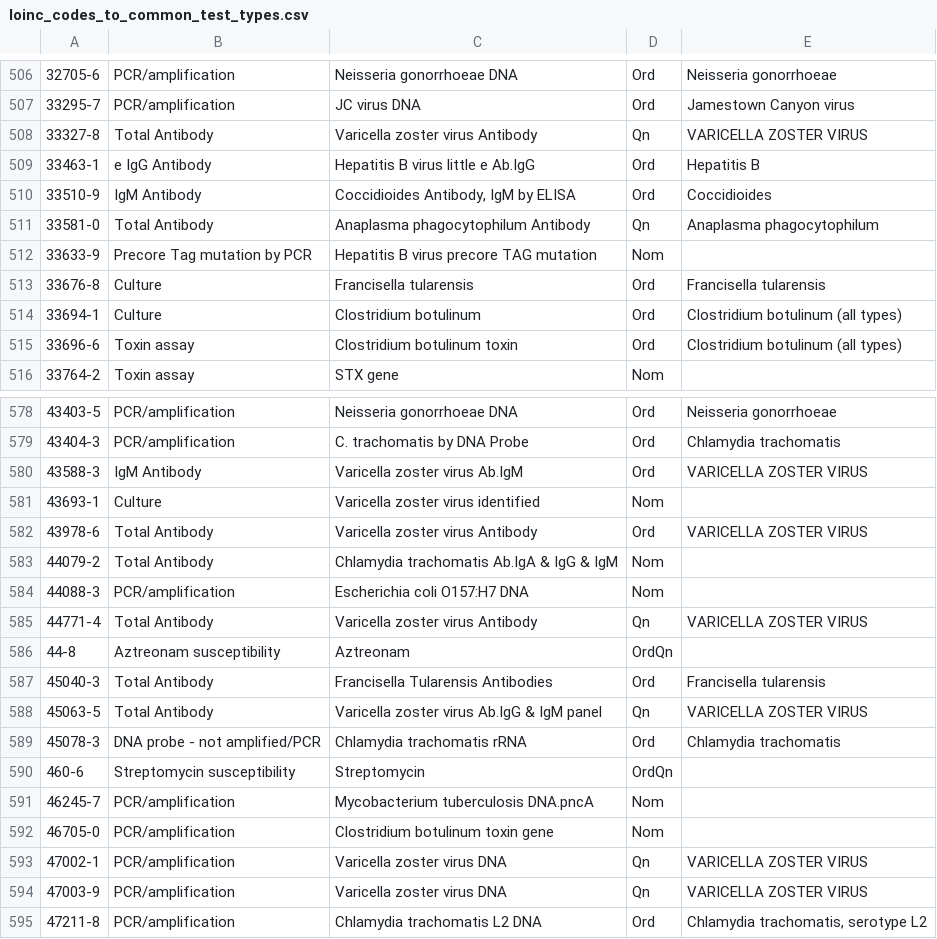
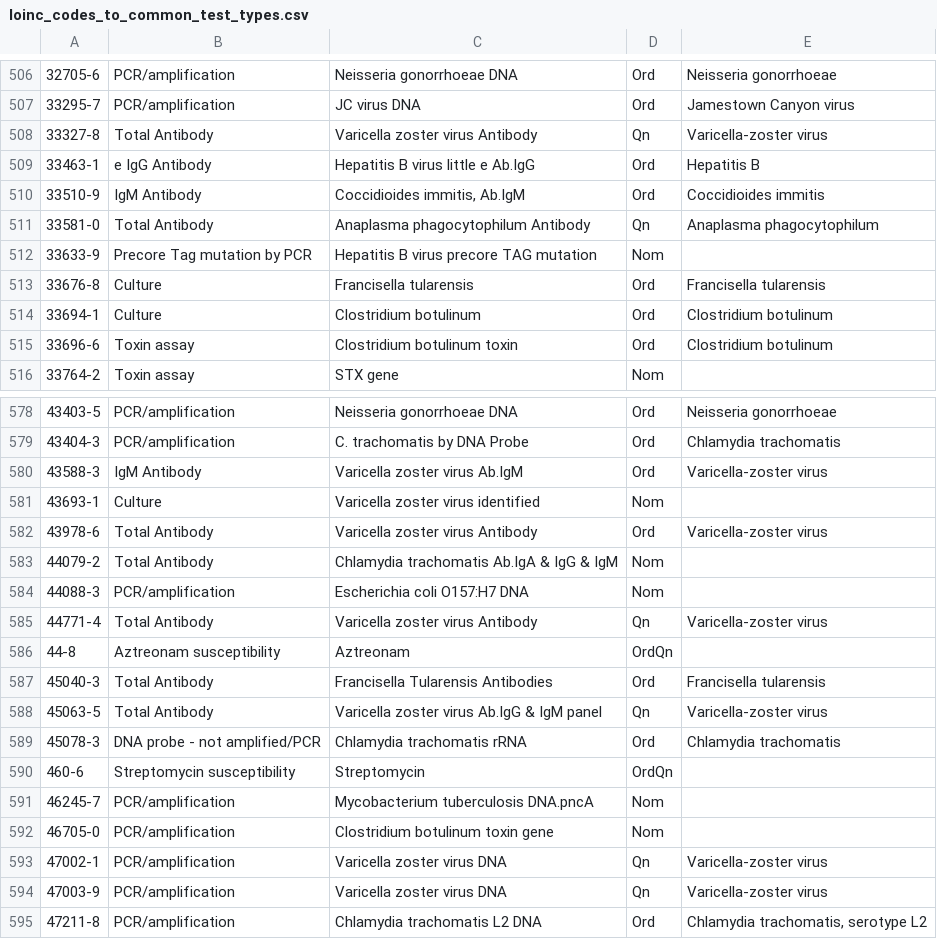
Before and after one commit to JayBoyer/new-trisano, a CSV file: webapp/db/defaults/loinc_codes_to_common_test_types.csv, drawn as a sheet; only a part is shown, gaps mark what is left out; the diff covers the shown part only.

```diff
--- a/webapp/db/defaults/loinc_codes_to_common_test_types.csv
+++ b/webapp/db/defaults/loinc_codes_to_common_test_types.csv
@@ -507,5 +507,5 @@
 "33295-7","PCR/amplification","JC virus DNA","Ord","Jamestown Canyon virus"
-"33327-8","Total Antibody","Varicella zoster virus Antibody","Qn","VARICELLA ZOSTER VIRUS"
+"33327-8","Total Antibody","Varicella zoster virus Antibody","Qn","Varicella-zoster virus"
 "33463-1","e IgG Antibody","Hepatitis B virus little e Ab.IgG","Ord","Hepatitis B"
-"33510-9","IgM Antibody","Coccidioides Antibody, IgM by ELISA","Ord","Coccidioides"
+"33510-9","IgM Antibody","Coccidioides immitis, Ab.IgM","Ord","Coccidioides immitis"
 "33581-0","Total Antibody","Anaplasma phagocytophilum Antibody","Qn","Anaplasma phagocytophilum"
@@ -513,4 +513,4 @@
 "33676-8","Culture","Francisella tularensis","Ord","Francisella tularensis"
-"33694-1","Culture","Clostridium botulinum","Ord","Clostridium botulinum (all types)"
-"33696-6","Toxin assay","Clostridium botulinum toxin","Ord","Clostridium botulinum (all types)"
+"33694-1","Culture","Clostridium botulinum","Ord","Clostridium botulinum"
+"33696-6","Toxin assay","Clostridium botulinum toxin","Ord","Clostridium botulinum"
 "33764-2","Toxin assay","STX gene","Nom",
@@ -579,11 +579,11 @@
 "43404-3","PCR/amplification","C. trachomatis by DNA Probe","Ord","Chlamydia trachomatis"
-"43588-3","IgM Antibody","Varicella zoster virus Ab.IgM","Ord","VARICELLA ZOSTER VIRUS"
+"43588-3","IgM Antibody","Varicella zoster virus Ab.IgM","Ord","Varicella-zoster virus"
 "43693-1","Culture","Varicella zoster virus identified","Nom",
-"43978-6","Total Antibody","Varicella zoster virus Antibody","Ord","VARICELLA ZOSTER VIRUS"
+"43978-6","Total Antibody","Varicella zoster virus Antibody","Ord","Varicella-zoster virus"
 "44079-2","Total Antibody","Chlamydia trachomatis Ab.IgA & IgG & IgM","Nom",
 "44088-3","PCR/amplification","Escherichia coli O157:H7 DNA","Nom",
-"44771-4","Total Antibody","Varicella zoster virus Antibody","Qn","VARICELLA ZOSTER VIRUS"
+"44771-4","Total Antibody","Varicella zoster virus Antibody","Qn","Varicella-zoster virus"
 "44-8","Aztreonam susceptibility","Aztreonam","OrdQn",
 "45040-3","Total Antibody","Francisella Tularensis Antibodies","Ord","Francisella tularensis"
-"45063-5","Total Antibody","Varicella zoster virus Ab.IgG & IgM panel","Qn","VARICELLA ZOSTER VIRUS"
+"45063-5","Total Antibody","Varicella zoster virus Ab.IgG & IgM panel","Qn","Varicella-zoster virus"
 "45078-3","DNA probe - not amplified/PCR","Chlamydia trachomatis rRNA","Ord","Chlamydia trachomatis"
@@ -592,4 +592,4 @@
 "46705-0","PCR/amplification","Clostridium botulinum toxin gene","Nom",
-"47002-1","PCR/amplification","Varicella zoster virus DNA","Qn","VARICELLA ZOSTER VIRUS"
-"47003-9","PCR/amplification","Varicella zoster virus DNA","Qn","VARICELLA ZOSTER VIRUS"
+"47002-1","PCR/amplification","Varicella zoster virus DNA","Qn","Varicella-zoster virus"
+"47003-9","PCR/amplification","Varicella zoster virus DNA","Qn","Varicella-zoster virus"
 "47211-8","PCR/amplification","Chlamydia trachomatis L2 DNA","Ord","Chlamydia trachomatis, serotype L2"
```
Also changed, not shown: 1 added row and 98 edited cells elsewhere in this file.
